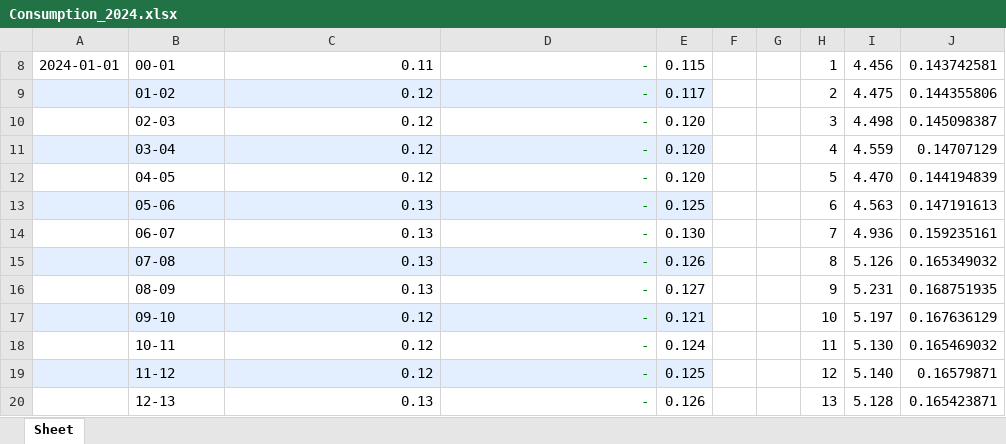
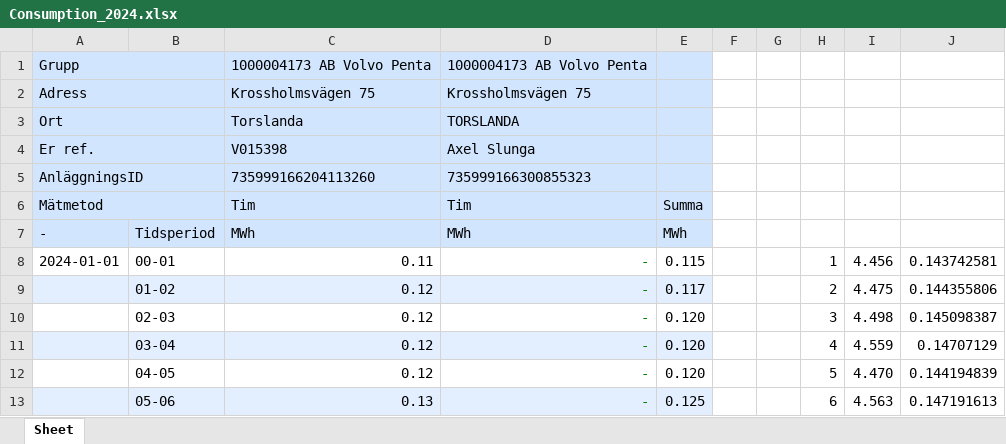
Before and after one commit to mariadryagina/energy-optimization, an Excel workbook: Consumption_2024.xlsx, sheet Sheet, drawn as a sheet; only a part is shown; the shorter side is filled out with more unchanged rows; values as stored, in another font and other column widths than the file's, no borders; charts and pictures not drawn; the diff names each change by its address in the sheet, - before the commit and + after, or states it on an @@ line.

Commit message:
change

```diff
--- a/Consumption_2024.xlsx (sheet Sheet)
+++ b/Consumption_2024.xlsx (sheet Sheet)
@@ row 1 unhidden: Grupp |  | 1000004173 AB Volvo Penta | 1000004173 AB Volvo Penta @@
@@ row 2 unhidden: Adress |  | Krossholmsvägen 75 | Krossholmsvägen 75 @@
@@ row 3 unhidden: Ort |  | Torslanda | TORSLANDA @@
@@ row 4 unhidden: Er ref. |  | V015398 | Axel Slunga @@
@@ row 5 unhidden: AnläggningsID |  | 735999166204113260 | 735999166300855323 @@
@@ row 6 unhidden: Mätmetod |  | Tim | Tim | Summa @@
@@ row 7 unhidden: - | Tidsperiod | MWh | MWh | MWh @@
```
